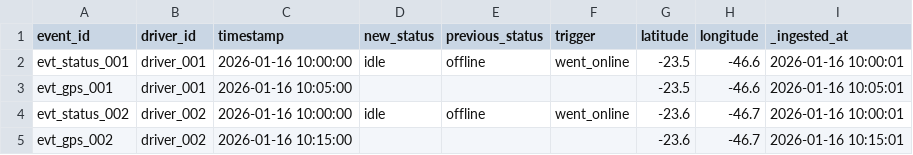
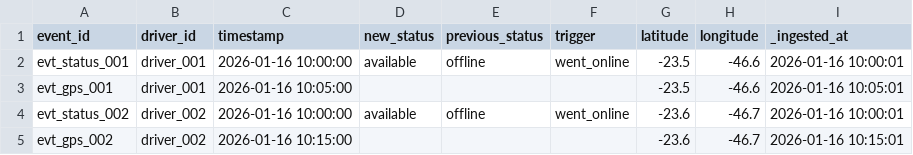
Before and after one commit to andresbrocco/rideshare-simulation-platform, a CSV file: tools/dbt/seeds/test_data/seed_zombie_driver_test.csv, drawn as a sheet.

Commit message:
refactor(data-pipeline): adopt new state vocabulary across DBT models, tests, seeds, and docs
Update accepted_values tests, SQL CASE WHENs, zombie driver detection,
seed data, and documentation to use the renamed driver statuses
(available, on_trip) and trip states (driver_assigned, en_route_pickup,
at_pickup, in_transit) introduced in the simulation layer.

```diff
--- a/tools/dbt/seeds/test_data/seed_zombie_driver_test.csv
+++ b/tools/dbt/seeds/test_data/seed_zombie_driver_test.csv
@@ -1,5 +1,5 @@
 event_id,driver_id,timestamp,new_status,previous_status,trigger,latitude,longitude,_ingested_at
-evt_status_001,driver_001,2026-01-16 10:00:00,idle,offline,went_online,-23.5,-46.6,2026-01-16 10:00:01
+evt_status_001,driver_001,2026-01-16 10:00:00,available,offline,went_online,-23.5,-46.6,2026-01-16 10:00:01
 evt_gps_001,driver_001,2026-01-16 10:05:00,,,,-23.5,-46.6,2026-01-16 10:05:01
-evt_status_002,driver_002,2026-01-16 10:00:00,idle,offline,went_online,-23.6,-46.7,2026-01-16 10:00:01
+evt_status_002,driver_002,2026-01-16 10:00:00,available,offline,went_online,-23.6,-46.7,2026-01-16 10:00:01
 evt_gps_002,driver_002,2026-01-16 10:15:00,,,,-23.6,-46.7,2026-01-16 10:15:01
```
Also changed, not shown: 6 other files.
